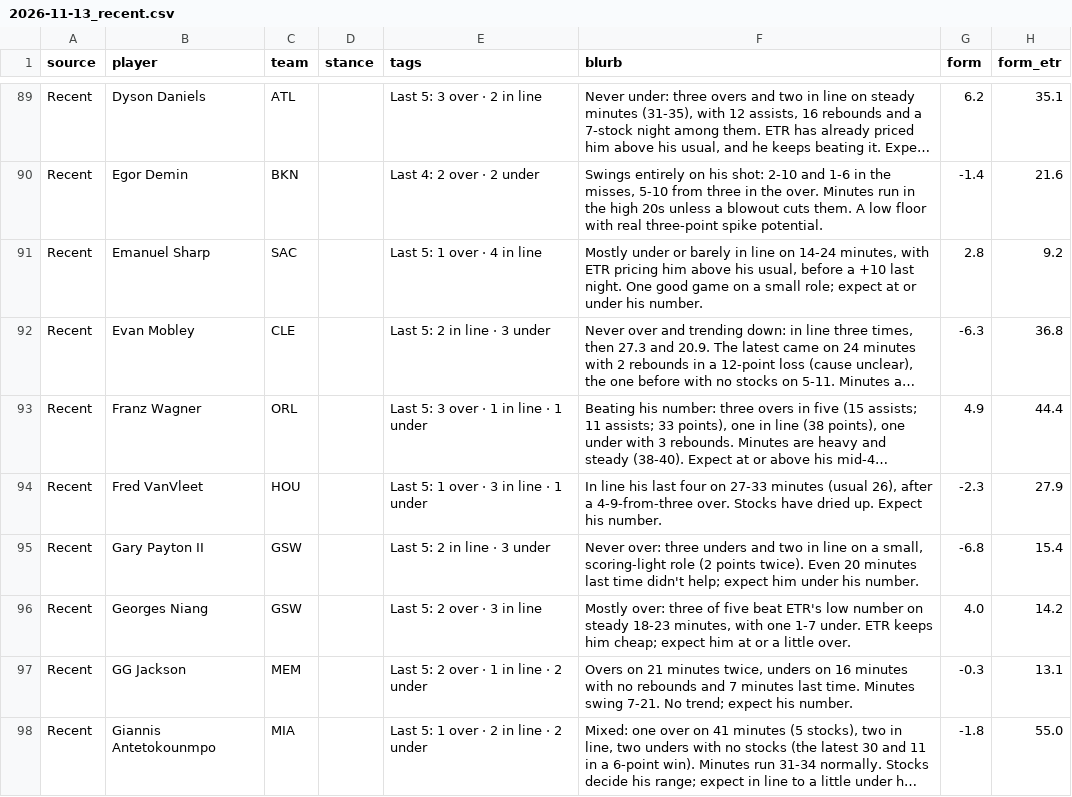
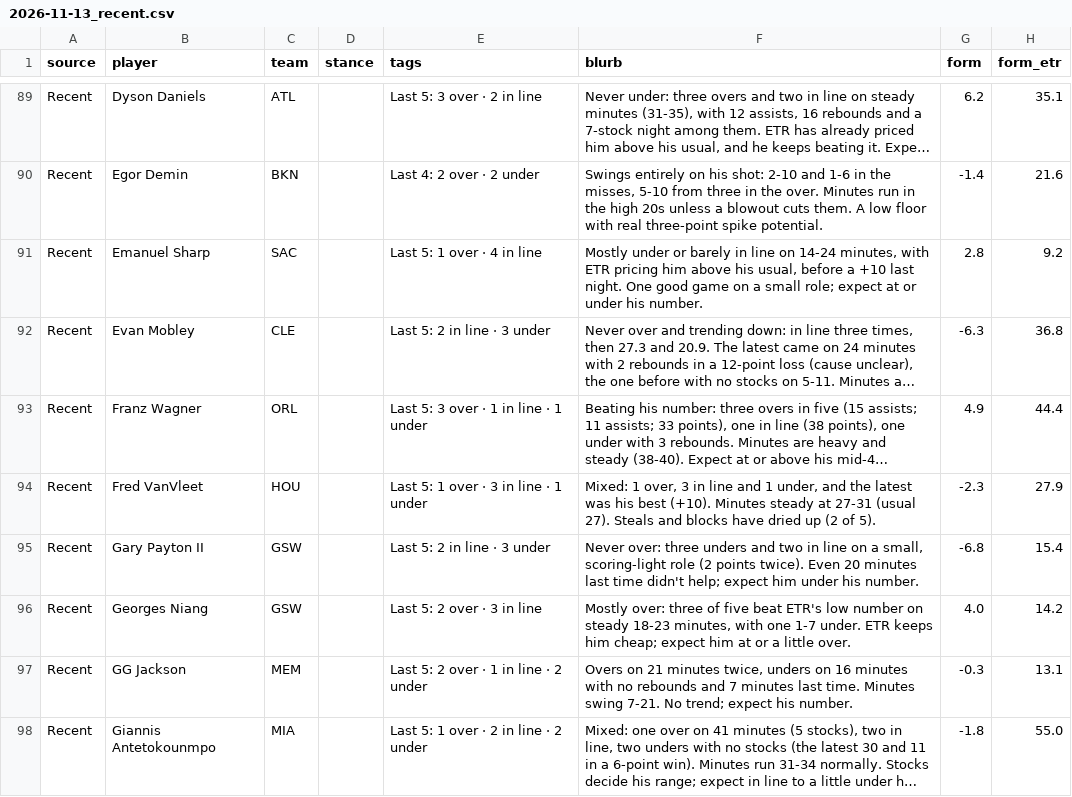
Before and after one commit to JonBoyBeats/br_rankings, a CSV file: analysis/nba/takes/2026-11-13_recent.csv, drawn as a sheet; only a part is shown, gaps mark what is left out; long unchanged cells end in …; the diff covers the shown part only; the diff names each change by its address in the sheet, - before the commit and + after, or states it on an @@ line.

```diff
--- a/analysis/nba/takes/2026-11-13_recent.csv
+++ b/analysis/nba/takes/2026-11-13_recent.csv
-F94 (blurb): In line his last four on 27-33 minutes (usual 26), after a 4-9-from-three over. Stocks have dried up. Expect his number.
+F94 (blurb): Mixed: 1 over, 3 in line and 1 under, and the latest was his best (+10). Minutes steady at 27-31 (usual 27). Steals and blocks have dried up (2 of 5).
```
Also changed, not shown: 7 edited cells elsewhere in this file, analysis/nba/form.csv, 5 other files.
